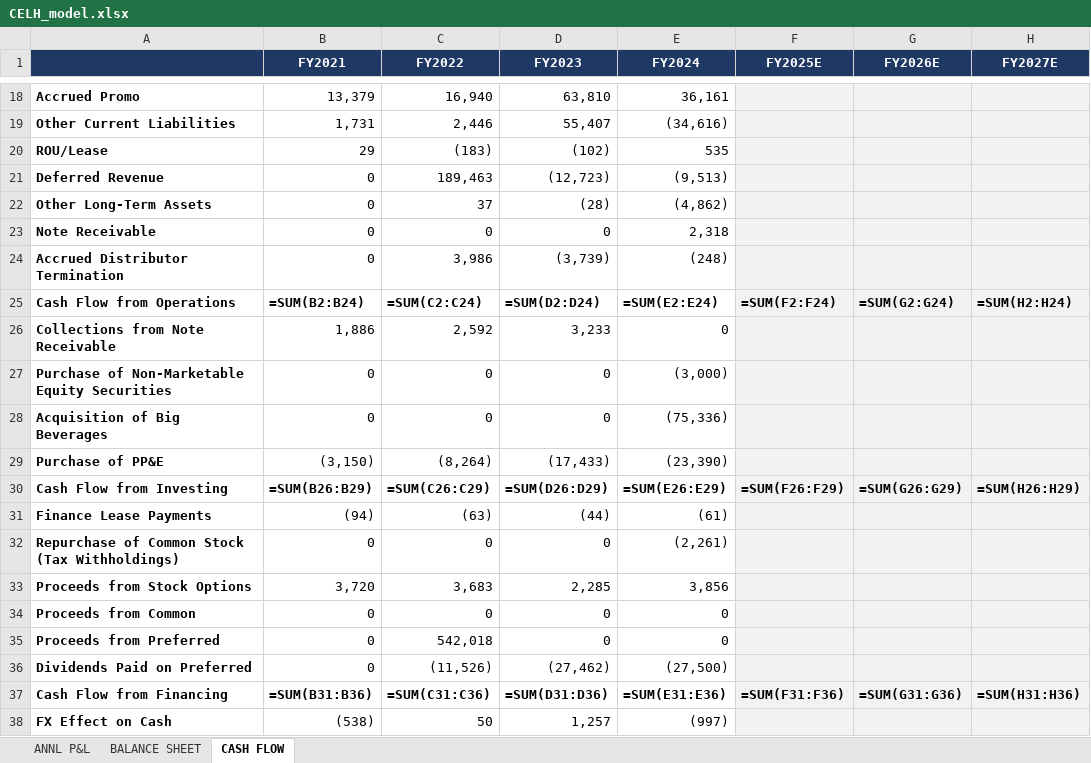
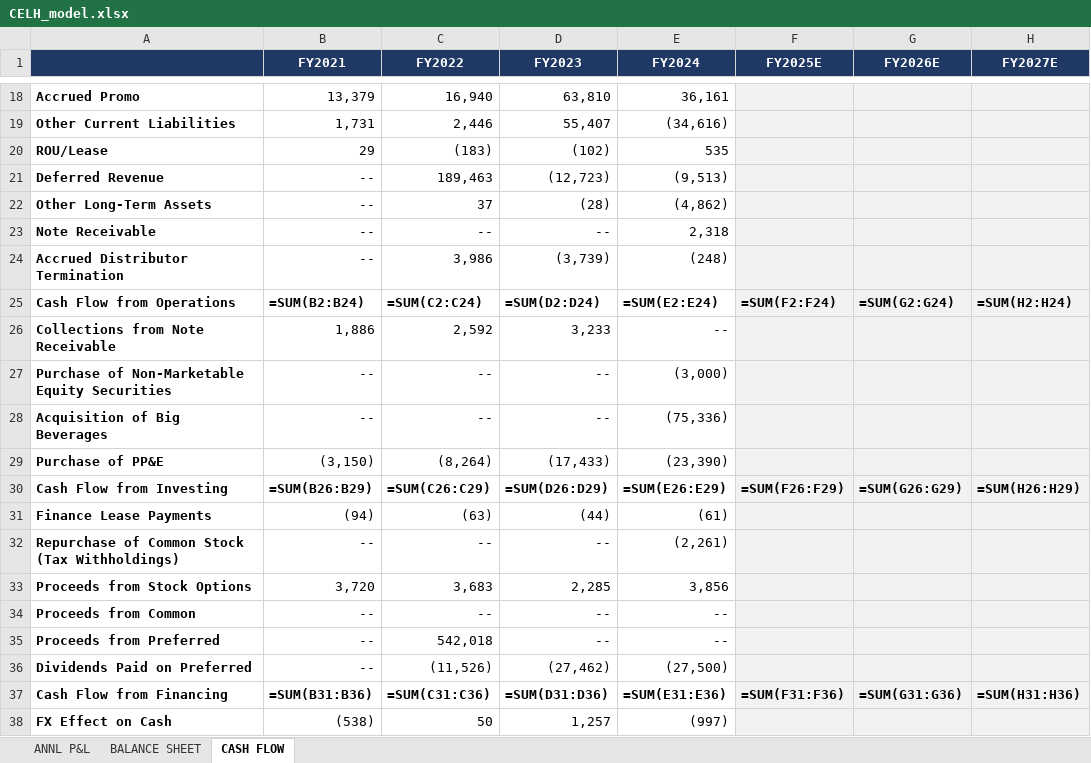
Before and after one commit to grodino12/grodino_brain, an Excel workbook: Knowledge/Model Schema/CELH/Model Output/CELH_model.xlsx, sheet CASH FLOW, drawn as a sheet; only a part is shown, gaps mark what is left out; values as stored, in another font and other column widths than the file's, no borders; formulas without a stored value are shown as written; the diff covers the shown part only; the diff names each change by its address in the sheet, - before the commit and + after, or states it on an @@ line.

```diff
--- a/Knowledge/Model Schema/CELH/Model Output/CELH_model.xlsx (sheet CASH FLOW)
+++ b/Knowledge/Model Schema/CELH/Model Output/CELH_model.xlsx (sheet CASH FLOW)
-B21:B24 (FY2021): 0
+B21:B24 (FY2021): --
-C23 (FY2022): 0
+C23 (FY2022): --
-D23 (FY2023): 0
+D23 (FY2023): --
-E26 (FY2024): 0
+E26 (FY2024): --
-B27:B28 (FY2021): 0
+B27:B28 (FY2021): --
-C27:C28 (FY2022): 0
+C27:C28 (FY2022): --
-D27:D28 (FY2023): 0
+D27:D28 (FY2023): --
-B32 (FY2021): 0
+B32 (FY2021): --
-C32 (FY2022): 0
+C32 (FY2022): --
-D32 (FY2023): 0
+D32 (FY2023): --
-B34:B36 (FY2021): 0
+B34:B36 (FY2021): --
-C34 (FY2022): 0
+C34 (FY2022): --
-D34:D35 (FY2023): 0
+D34:D35 (FY2023): --
-E34:E35 (FY2024): 0
+E34:E35 (FY2024): --
```
Also changed, not shown: 9 edited cells elsewhere in this sheet, sheet ANNL P&L, sheet BALANCE SHEET, 2 other files.
